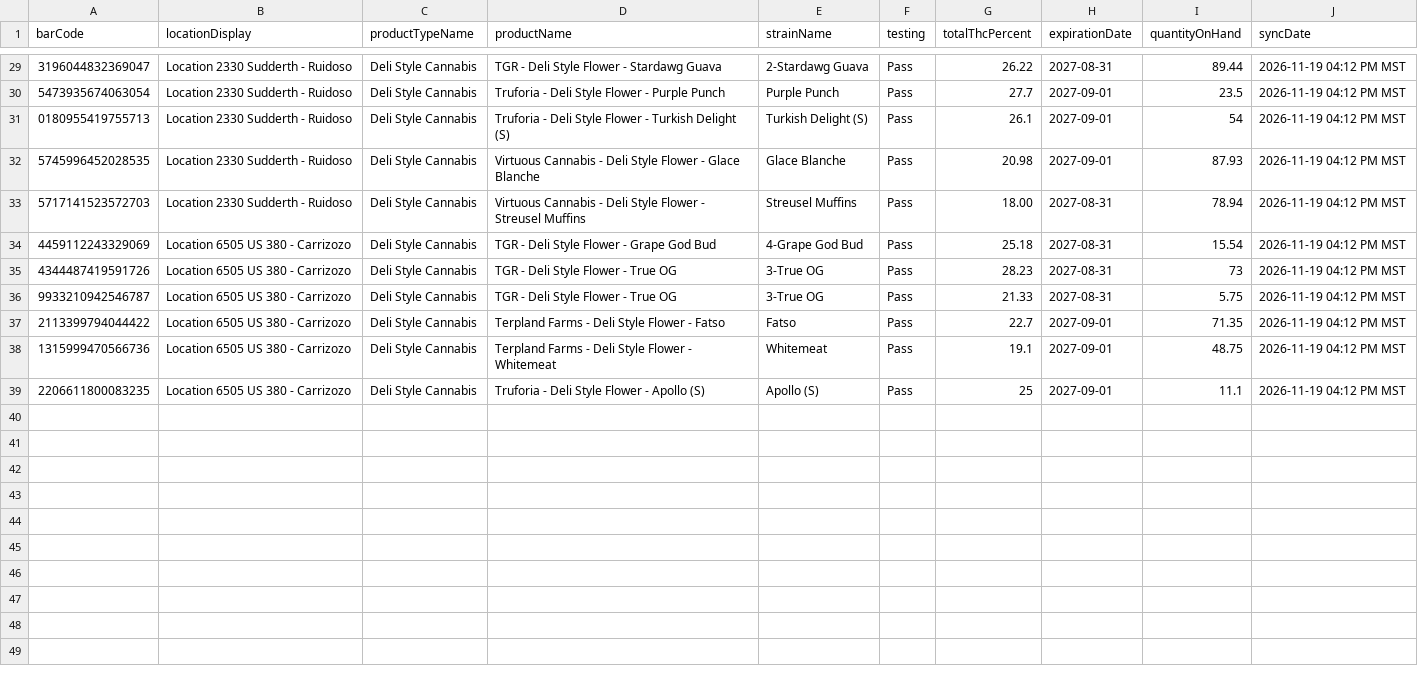
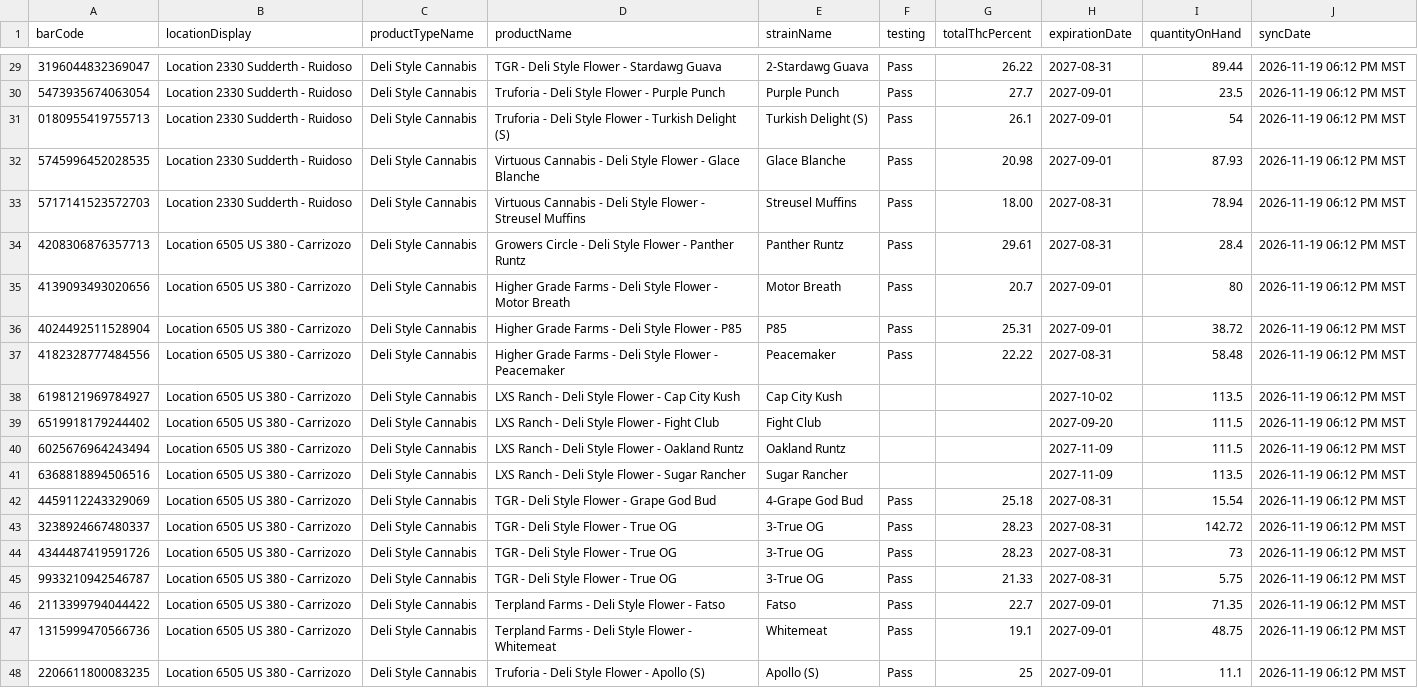
Before and after one commit to thefixinhixon/fixinhixon, a CSV file: tools/current-inventory-licensee.csv, drawn as a sheet; only a part is shown, gaps mark what is left out; the diff covers the shown part only.

Commit message:
Label generator: BioTrack deli stock sync 2026-11-19 06:12 PM MST (47 lots)

```diff
--- a/tools/current-inventory-licensee.csv
+++ b/tools/current-inventory-licensee.csv
@@ -29,11 +29,20 @@ barCode,locationDisplay,productTypeName,productName,strainName,testing,totalThcP
-3196044832369047,Location 2330 Sudderth - Ruidoso,Deli Style Cannabis,TGR - Deli Style Flower - Stardawg Guava,2-Stardawg Guava,Pass,26.22,2027-08-31,89.44,2026-11-19 04:12 PM MST
-5473935674063054,Location 2330 Sudderth - Ruidoso,Deli Style Cannabis,Truforia - Deli Style Flower - Purple Punch,Purple Punch,Pass,27.7,2027-09-01,23.5,2026-11-19 04:12 PM MST
-0180955419755713,Location 2330 Sudderth - Ruidoso,Deli Style Cannabis,Truforia - Deli Style Flower - Turkish Delight (S),Turkish Delight (S),Pass,26.1,2027-09-01,54,2026-11-19 04:12 PM MST
-5745996452028535,Location 2330 Sudderth - Ruidoso,Deli Style Cannabis,Virtuous Cannabis - Deli Style Flower - Glace Blanche,Glace Blanche,Pass,20.98,2027-09-01,87.93,2026-11-19 04:12 PM MST
-5717141523572703,Location 2330 Sudderth - Ruidoso,Deli Style Cannabis,Virtuous Cannabis - Deli Style Flower - Streusel Muffins,Streusel Muffins,Pass,18.00,2027-08-31,78.94,2026-11-19 04:12 PM MST
-4459112243329069,Location 6505 US 380 - Carrizozo,Deli Style Cannabis,TGR - Deli Style Flower - Grape God Bud,4-Grape God Bud,Pass,25.18,2027-08-31,15.54,2026-11-19 04:12 PM MST
-4344487419591726,Location 6505 US 380 - Carrizozo,Deli Style Cannabis,TGR - Deli Style Flower - True OG,3-True OG,Pass,28.23,2027-08-31,73,2026-11-19 04:12 PM MST
-9933210942546787,Location 6505 US 380 - Carrizozo,Deli Style Cannabis,TGR - Deli Style Flower - True OG,3-True OG,Pass,21.33,2027-08-31,5.75,2026-11-19 04:12 PM MST
-2113399794044422,Location 6505 US 380 - Carrizozo,Deli Style Cannabis,Terpland Farms - Deli Style Flower - Fatso,Fatso,Pass,22.7,2027-09-01,71.35,2026-11-19 04:12 PM MST
-1315999470566736,Location 6505 US 380 - Carrizozo,Deli Style Cannabis,Terpland Farms - Deli Style Flower - Whitemeat,Whitemeat,Pass,19.1,2027-09-01,48.75,2026-11-19 04:12 PM MST
-2206611800083235,Location 6505 US 380 - Carrizozo,Deli Style Cannabis,Truforia - Deli Style Flower - Apollo (S),Apollo (S),Pass,25,2027-09-01,11.1,2026-11-19 04:12 PM MST
+3196044832369047,Location 2330 Sudderth - Ruidoso,Deli Style Cannabis,TGR - Deli Style Flower - Stardawg Guava,2-Stardawg Guava,Pass,26.22,2027-08-31,89.44,2026-11-19 06:12 PM MST
+5473935674063054,Location 2330 Sudderth - Ruidoso,Deli Style Cannabis,Truforia - Deli Style Flower - Purple Punch,Purple Punch,Pass,27.7,2027-09-01,23.5,2026-11-19 06:12 PM MST
+0180955419755713,Location 2330 Sudderth - Ruidoso,Deli Style Cannabis,Truforia - Deli Style Flower - Turkish Delight (S),Turkish Delight (S),Pass,26.1,2027-09-01,54,2026-11-19 06:12 PM MST
+5745996452028535,Location 2330 Sudderth - Ruidoso,Deli Style Cannabis,Virtuous Cannabis - Deli Style Flower - Glace Blanche,Glace Blanche,Pass,20.98,2027-09-01,87.93,2026-11-19 06:12 PM MST
+5717141523572703,Location 2330 Sudderth - Ruidoso,Deli Style Cannabis,Virtuous Cannabis - Deli Style Flower - Streusel Muffins,Streusel Muffins,Pass,18.00,2027-08-31,78.94,2026-11-19 06:12 PM MST
+4208306876357713,Location 6505 US 380 - Carrizozo,Deli Style Cannabis,Growers Circle - Deli Style Flower - Panther Runtz,Panther Runtz,Pass,29.61,2027-08-31,28.4,2026-11-19 06:12 PM MST
+4139093493020656,Location 6505 US 380 - Carrizozo,Deli Style Cannabis,Higher Grade Farms - Deli Style Flower - Motor Breath,Motor Breath,Pass,20.7,2027-09-01,80,2026-11-19 06:12 PM MST
+4024492511528904,Location 6505 US 380 - Carrizozo,Deli Style Cannabis,Higher Grade Farms - Deli Style Flower - P85,P85,Pass,25.31,2027-09-01,38.72,2026-11-19 06:12 PM MST
+4182328777484556,Location 6505 US 380 - Carrizozo,Deli Style Cannabis,Higher Grade Farms - Deli Style Flower - Peacemaker,Peacemaker,Pass,22.22,2027-08-31,58.48,2026-11-19 06:12 PM MST
+6198121969784927,Location 6505 US 380 - Carrizozo,Deli Style Cannabis,LXS Ranch - Deli Style Flower - Cap City Kush,Cap City Kush,,,2027-10-02,113.5,2026-11-19 06:12 PM MST
+6519918179244402,Location 6505 US 380 - Carrizozo,Deli Style Cannabis,LXS Ranch - Deli Style Flower - Fight Club,Fight Club,,,2027-09-20,111.5,2026-11-19 06:12 PM MST
+6025676964243494,Location 6505 US 380 - Carrizozo,Deli Style Cannabis,LXS Ranch - Deli Style Flower - Oakland Runtz,Oakland Runtz,,,2027-11-09,111.5,2026-11-19 06:12 PM MST
+6368818894506516,Location 6505 US 380 - Carrizozo,Deli Style Cannabis,LXS Ranch - Deli Style Flower - Sugar Rancher,Sugar Rancher,,,2027-11-09,113.5,2026-11-19 06:12 PM MST
+4459112243329069,Location 6505 US 380 - Carrizozo,Deli Style Cannabis,TGR - Deli Style Flower - Grape God Bud,4-Grape God Bud,Pass,25.18,2027-08-31,15.54,2026-11-19 06:12 PM MST
+3238924667480337,Location 6505 US 380 - Carrizozo,Deli Style Cannabis,TGR - Deli Style Flower - True OG,3-True OG,Pass,28.23,2027-08-31,142.72,2026-11-19 06:12 PM MST
+4344487419591726,Location 6505 US 380 - Carrizozo,Deli Style Cannabis,TGR - Deli Style Flower - True OG,3-True OG,Pass,28.23,2027-08-31,73,2026-11-19 06:12 PM MST
+9933210942546787,Location 6505 US 380 - Carrizozo,Deli Style Cannabis,TGR - Deli Style Flower - True OG,3-True OG,Pass,21.33,2027-08-31,5.75,2026-11-19 06:12 PM MST
+2113399794044422,Location 6505 US 380 - Carrizozo,Deli Style Cannabis,Terpland Farms - Deli Style Flower - Fatso,Fatso,Pass,22.7,2027-09-01,71.35,2026-11-19 06:12 PM MST
+1315999470566736,Location 6505 US 380 - Carrizozo,Deli Style Cannabis,Terpland Farms - Deli Style Flower - Whitemeat,Whitemeat,Pass,19.1,2027-09-01,48.75,2026-11-19 06:12 PM MST
+2206611800083235,Location 6505 US 380 - Carrizozo,Deli Style Cannabis,Truforia - Deli Style Flower - Apollo (S),Apollo (S),Pass,25,2027-09-01,11.1,2026-11-19 06:12 PM MST
```
Also changed, not shown: 29 edited cells elsewhere in this file.
